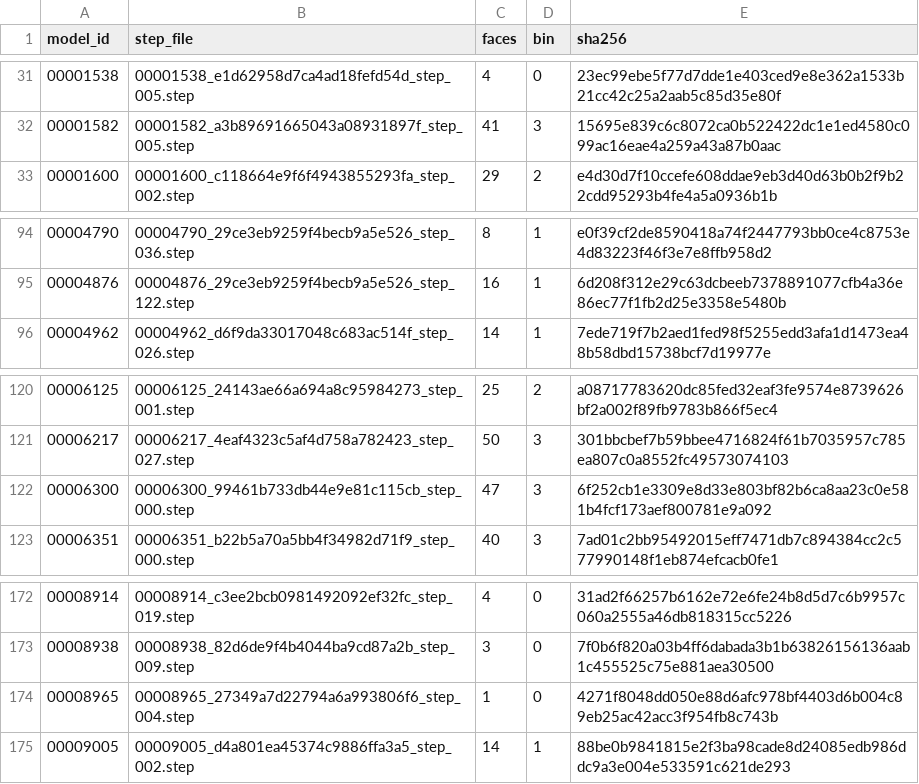
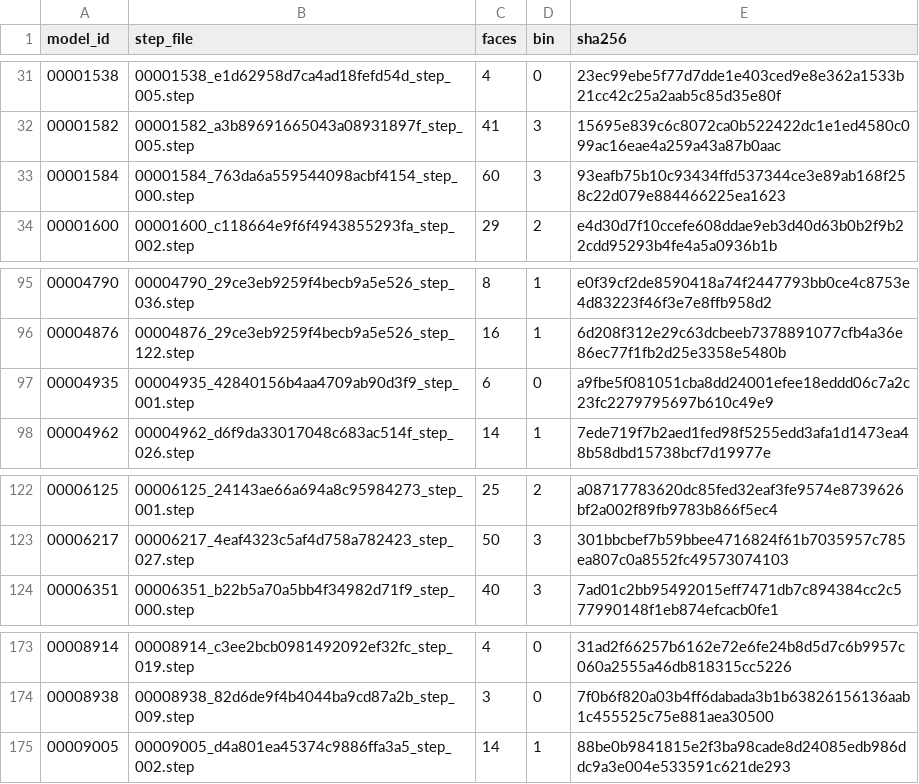
Before and after one commit to wckdboy/nightfall, a CSV file: tools/bakeoff/abc/manifest-v1.csv, drawn as a sheet; only a part is shown, gaps mark what is left out; removed rows and columns are numbered as before the commit, all else as after; the diff names each change by its address in the sheet, - before the commit and + after, or states it on an @@ line.

```diff
--- a/tools/bakeoff/abc/manifest-v1.csv
+++ b/tools/bakeoff/abc/manifest-v1.csv
+row 33: 00001584 | 00001584_763da6a559544098acbf4154_step_000.step | 60 | 3 | 93eafb75b10c93434ffd537344ce3e89ab168f258c22d079e884466225ea1623
+row 97: 00004935 | 00004935_42840156b4aa4709ab90d3f9_step_001.step | 6 | 0 | a9fbe5f081051cba8dd24001efee18eddd06c7a2c23fc2279795697b610c49e9
-row 122: 00006300 | 00006300_99461b733db44e9e81c115cb_step_000.step | 47 | 3 | 6f252cb1e3309e8d33e803bf82b6ca8aa23c0e581b4fcf173aef800781e9a092
-row 174: 00008965 | 00008965_27349a7d22794a6a993806f6_step_004.step | 1 | 0 | 4271f8048dd050e88d6afc978bf4403d6b004c89eb25ac42acc3f954fb8c743b
```
Also changed, not shown: 5 other files.
